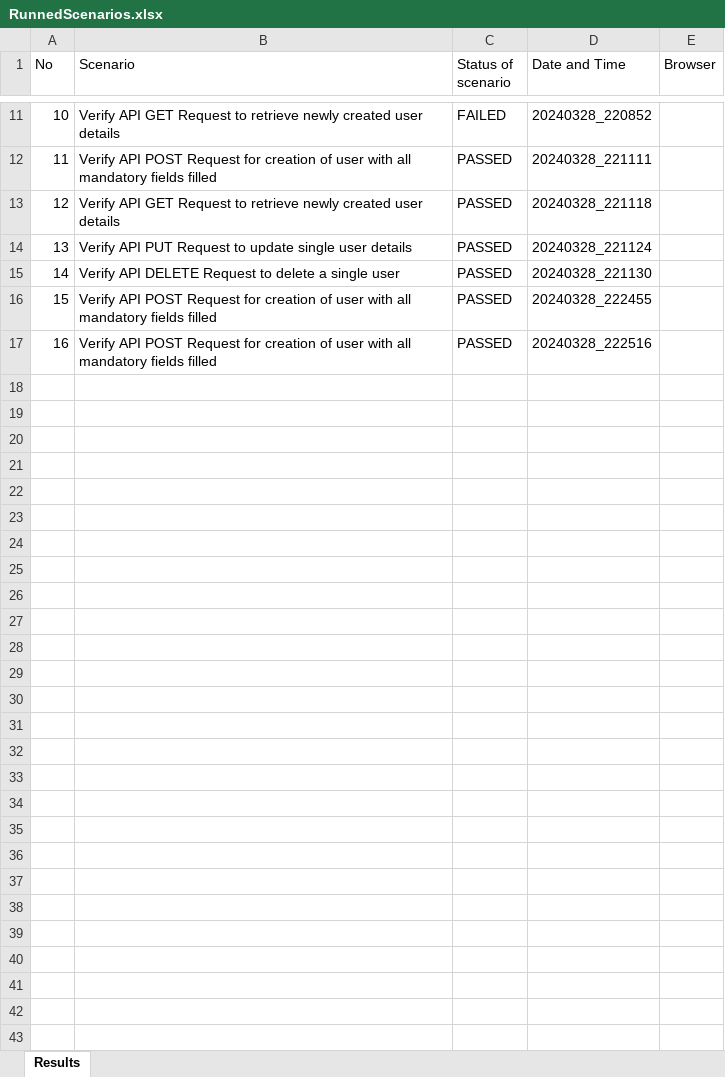
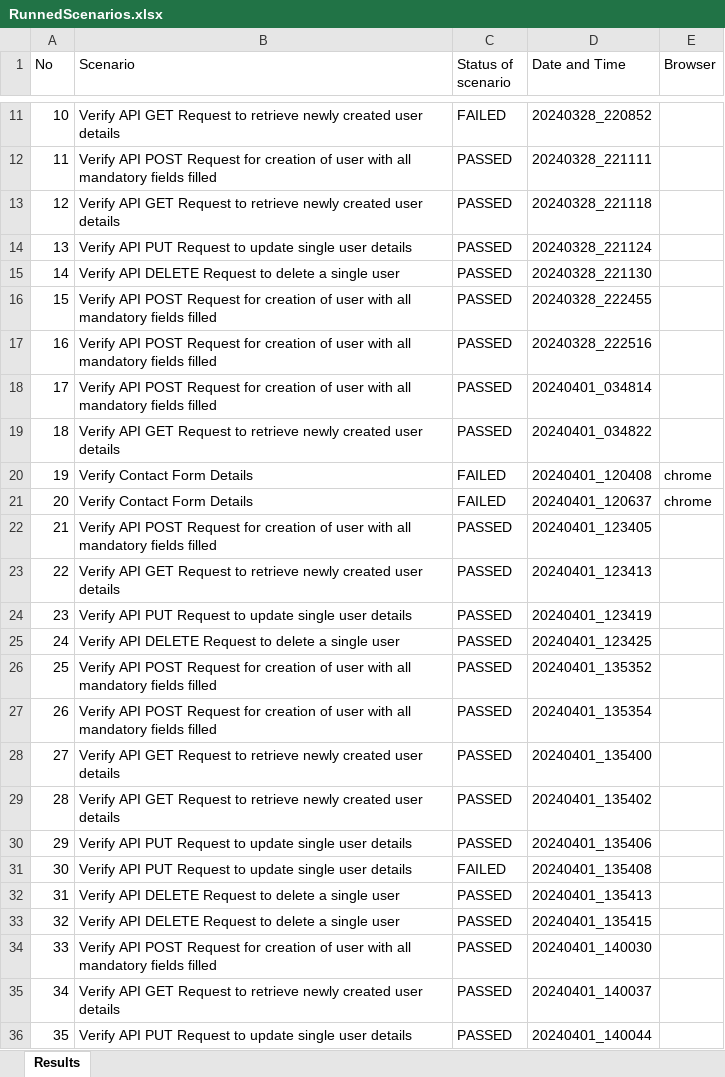
Before and after one commit to mehmetceliklv/HomeworkProject, an Excel workbook: RunnedScenarios.xlsx, sheet Results, drawn as a sheet; only a part is shown, gaps mark what is left out; values as stored, in another font and other column widths than the file's, no borders; the diff covers the shown part only; the diff names each change by its address in the sheet, - before the commit and + after, or states it on an @@ line.

```diff
--- a/RunnedScenarios.xlsx (sheet Results)
+++ b/RunnedScenarios.xlsx (sheet Results)
+row 18: 17 | Verify API POST Request for creation of user with all mandatory fields filled | PASSED | 20240401_034814
+row 19: 18 | Verify API GET Request to retrieve newly created user details | PASSED | 20240401_034822
+row 20: 19 | Verify Contact Form Details | FAILED | 20240401_120408 | chrome
+row 21: 20 | Verify Contact Form Details | FAILED | 20240401_120637 | chrome
+row 22: 21 | Verify API POST Request for creation of user with all mandatory fields filled | PASSED | 20240401_123405
+row 23: 22 | Verify API GET Request to retrieve newly created user details | PASSED | 20240401_123413
+row 24: 23 | Verify API PUT Request to update single user details | PASSED | 20240401_123419
+row 25: 24 | Verify API DELETE Request to delete a single user | PASSED | 20240401_123425
+row 26: 25 | Verify API POST Request for creation of user with all mandatory fields filled | PASSED | 20240401_135352
+row 27: 26 | Verify API POST Request for creation of user with all mandatory fields filled | PASSED | 20240401_135354
+row 28: 27 | Verify API GET Request to retrieve newly created user details | PASSED | 20240401_135400
+row 29: 28 | Verify API GET Request to retrieve newly created user details | PASSED | 20240401_135402
+row 30: 29 | Verify API PUT Request to update single user details | PASSED | 20240401_135406
+row 31: 30 | Verify API PUT Request to update single user details | FAILED | 20240401_135408
+row 32: 31 | Verify API DELETE Request to delete a single user | PASSED | 20240401_135413
+row 33: 32 | Verify API DELETE Request to delete a single user | PASSED | 20240401_135415
+row 34: 33 | Verify API POST Request for creation of user with all mandatory fields filled | PASSED | 20240401_140030
+row 35: 34 | Verify API GET Request to retrieve newly created user details | PASSED | 20240401_140037
+row 36: 35 | Verify API PUT Request to update single user details | PASSED | 20240401_140044
```
Also changed, not shown: 9 added rows elsewhere in this sheet, 8 other files.
